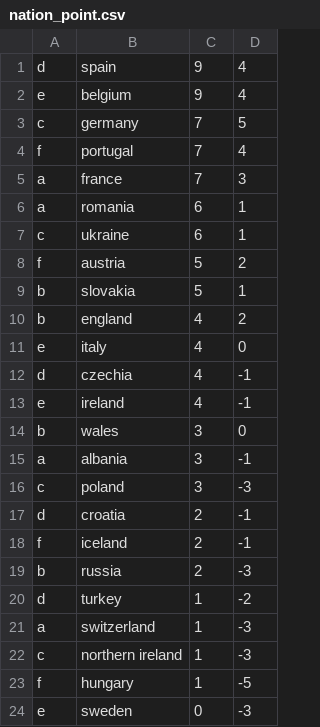
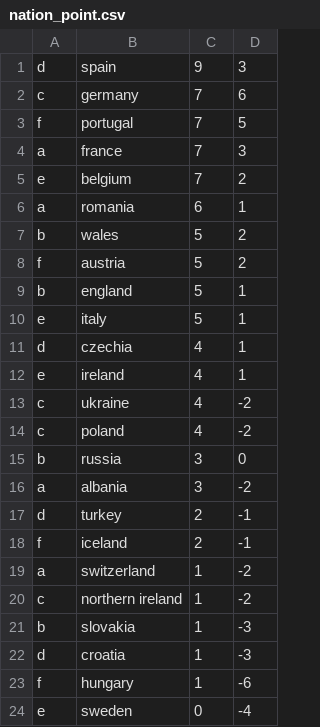
Before and after one commit to sai2602/EuroCup_Predictor, a CSV file: result/nation_point.csv, drawn as a sheet.

```diff
--- a/result/nation_point.csv
+++ b/result/nation_point.csv
@@ -1,24 +1,24 @@
-d,spain,9,4
-e,belgium,9,4
-c,germany,7,5
-f,portugal,7,4
+d,spain,9,3
+c,germany,7,6
+f,portugal,7,5
 a,france,7,3
+e,belgium,7,2
 a,romania,6,1
-c,ukraine,6,1
+b,wales,5,2
 f,austria,5,2
-b,slovakia,5,1
-b,england,4,2
-e,italy,4,0
-d,czechia,4,-1
-e,ireland,4,-1
-b,wales,3,0
-a,albania,3,-1
-c,poland,3,-3
-d,croatia,2,-1
+b,england,5,1
+e,italy,5,1
+d,czechia,4,1
+e,ireland,4,1
+c,ukraine,4,-2
+c,poland,4,-2
+b,russia,3,0
+a,albania,3,-2
+d,turkey,2,-1
 f,iceland,2,-1
-b,russia,2,-3
-d,turkey,1,-2
-a,switzerland,1,-3
-c,northern ireland,1,-3
-f,hungary,1,-5
-e,sweden,0,-3
+a,switzerland,1,-2
+c,northern ireland,1,-2
+b,slovakia,1,-3
+d,croatia,1,-3
+f,hungary,1,-6
+e,sweden,0,-4
```
Also changed, not shown: result/promoted_nation.csv, 3 other files.
